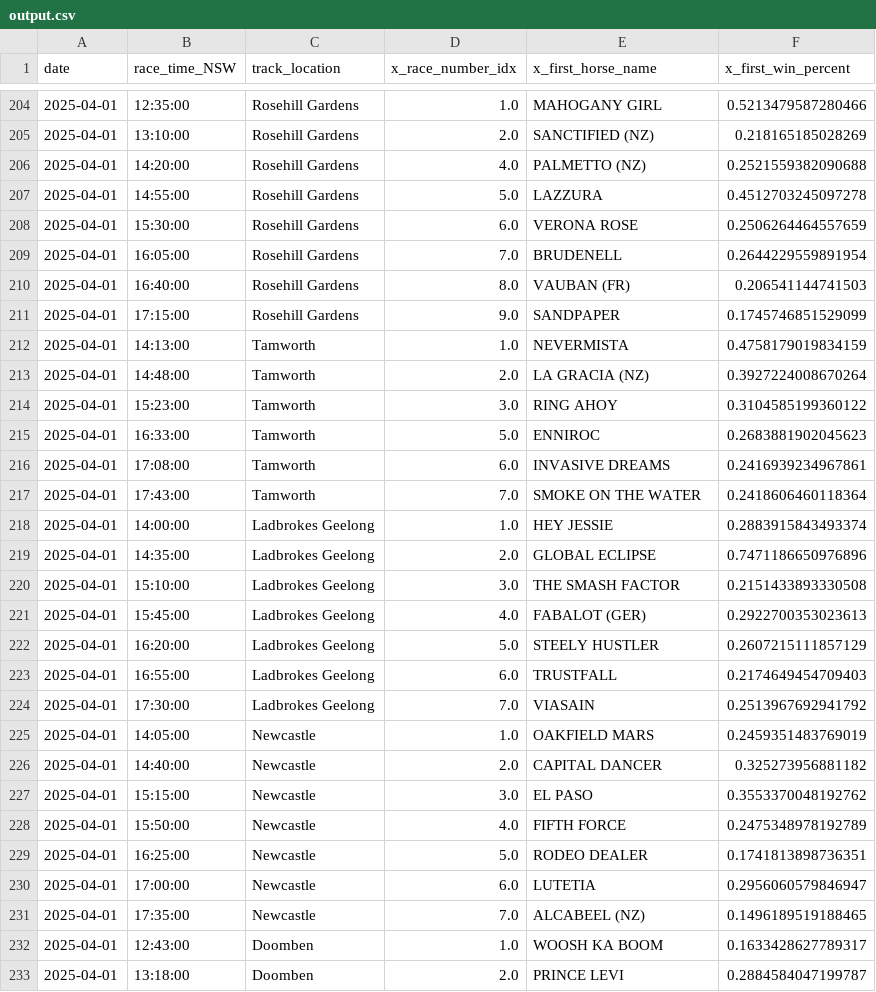
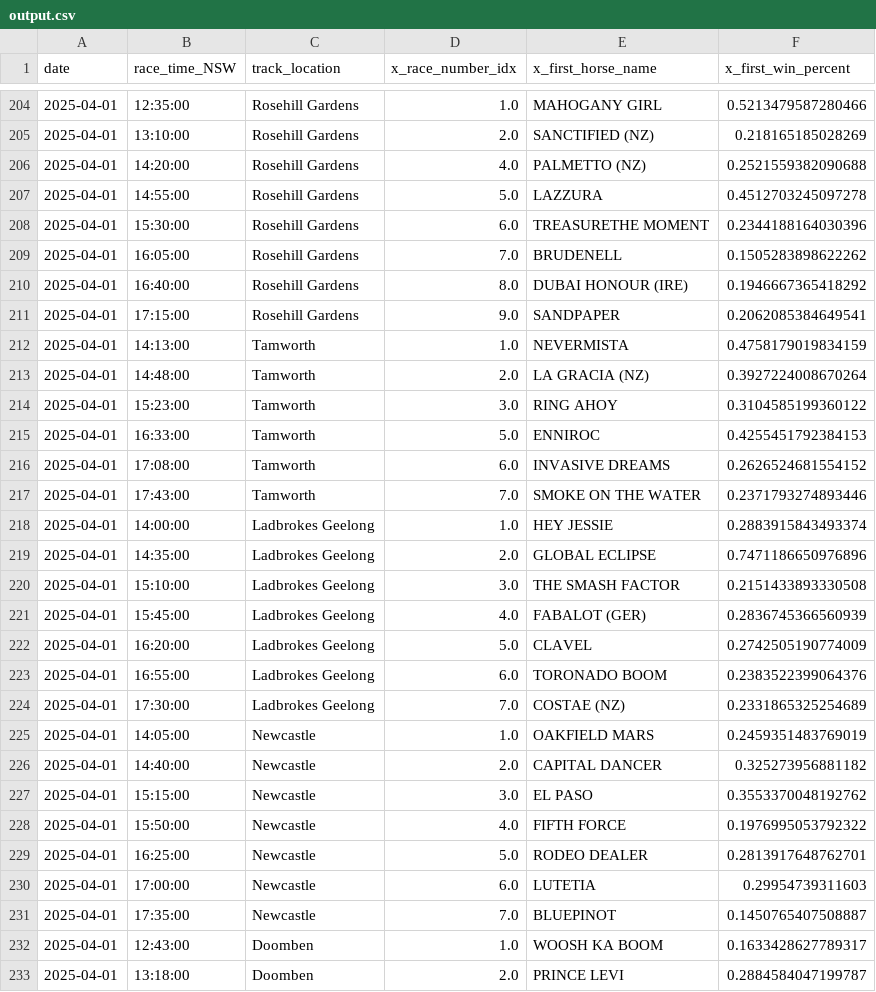
Before and after one commit to jazperd/Racing-Data, a CSV file: output.csv, drawn as a sheet; only a part is shown, gaps mark what is left out; the diff covers the shown part only.

Commit message:
Update output.csv with latest data

```diff
--- a/output.csv
+++ b/output.csv
@@ -207,6 +207,6 @@ date,race_time_NSW,track_location,x_race_number_idx,x_first_horse_name,x_first_w
 2025-04-01,14:55:00,Rosehill Gardens,5.0,LAZZURA,0.4512703245097278
-2025-04-01,15:30:00,Rosehill Gardens,6.0,VERONA ROSE,0.2506264464557659
-2025-04-01,16:05:00,Rosehill Gardens,7.0,BRUDENELL,0.2644229559891954
-2025-04-01,16:40:00,Rosehill Gardens,8.0,VAUBAN (FR),0.206541144741503
-2025-04-01,17:15:00,Rosehill Gardens,9.0,SANDPAPER,0.1745746851529099
+2025-04-01,15:30:00,Rosehill Gardens,6.0,TREASURETHE MOMENT,0.2344188164030396
+2025-04-01,16:05:00,Rosehill Gardens,7.0,BRUDENELL,0.1505283898622262
+2025-04-01,16:40:00,Rosehill Gardens,8.0,DUBAI HONOUR (IRE),0.1946667365418292
+2025-04-01,17:15:00,Rosehill Gardens,9.0,SANDPAPER,0.2062085384649541
 2025-04-01,14:13:00,Tamworth,1.0,NEVERMISTA,0.4758179019834159
@@ -214,5 +214,5 @@ date,race_time_NSW,track_location,x_race_number_idx,x_first_horse_name,x_first_w
 2025-04-01,15:23:00,Tamworth,3.0,RING AHOY,0.3104585199360122
-2025-04-01,16:33:00,Tamworth,5.0,ENNIROC,0.2683881902045623
-2025-04-01,17:08:00,Tamworth,6.0,INVASIVE DREAMS,0.2416939234967861
-2025-04-01,17:43:00,Tamworth,7.0,SMOKE ON THE WATER,0.2418606460118364
+2025-04-01,16:33:00,Tamworth,5.0,ENNIROC,0.4255451792384153
+2025-04-01,17:08:00,Tamworth,6.0,INVASIVE DREAMS,0.2626524681554152
+2025-04-01,17:43:00,Tamworth,7.0,SMOKE ON THE WATER,0.2371793274893446
 2025-04-01,14:00:00,Ladbrokes Geelong,1.0,HEY JESSIE,0.2883915843493374
@@ -220,6 +220,6 @@ date,race_time_NSW,track_location,x_race_number_idx,x_first_horse_name,x_first_w
 2025-04-01,15:10:00,Ladbrokes Geelong,3.0,THE SMASH FACTOR,0.2151433893330508
-2025-04-01,15:45:00,Ladbrokes Geelong,4.0,FABALOT (GER),0.2922700353023613
-2025-04-01,16:20:00,Ladbrokes Geelong,5.0,STEELY HUSTLER,0.2607215111857129
-2025-04-01,16:55:00,Ladbrokes Geelong,6.0,TRUSTFALL,0.2174649454709403
-2025-04-01,17:30:00,Ladbrokes Geelong,7.0,VIASAIN,0.2513967692941792
+2025-04-01,15:45:00,Ladbrokes Geelong,4.0,FABALOT (GER),0.2836745366560939
+2025-04-01,16:20:00,Ladbrokes Geelong,5.0,CLAVEL,0.2742505190774009
+2025-04-01,16:55:00,Ladbrokes Geelong,6.0,TORONADO BOOM,0.2383522399064376
+2025-04-01,17:30:00,Ladbrokes Geelong,7.0,COSTAE (NZ),0.2331865325254689
 2025-04-01,14:05:00,Newcastle,1.0,OAKFIELD MARS,0.2459351483769019
@@ -227,6 +227,6 @@ date,race_time_NSW,track_location,x_race_number_idx,x_first_horse_name,x_first_w
 2025-04-01,15:15:00,Newcastle,3.0,EL PASO,0.3553370048192762
-2025-04-01,15:50:00,Newcastle,4.0,FIFTH FORCE,0.2475348978192789
-2025-04-01,16:25:00,Newcastle,5.0,RODEO DEALER,0.1741813898736351
-2025-04-01,17:00:00,Newcastle,6.0,LUTETIA,0.2956060579846947
-2025-04-01,17:35:00,Newcastle,7.0,ALCABEEL (NZ),0.1496189519188465
+2025-04-01,15:50:00,Newcastle,4.0,FIFTH FORCE,0.1976995053792322
+2025-04-01,16:25:00,Newcastle,5.0,RODEO DEALER,0.2813917648762701
+2025-04-01,17:00:00,Newcastle,6.0,LUTETIA,0.29954739311603
+2025-04-01,17:35:00,Newcastle,7.0,BLUEPINOT,0.1450765407508887
 2025-04-01,12:43:00,Doomben,1.0,WOOSH KA BOOM,0.1633428627789317
```
Also changed, not shown: 11 edited cells elsewhere in this file.
